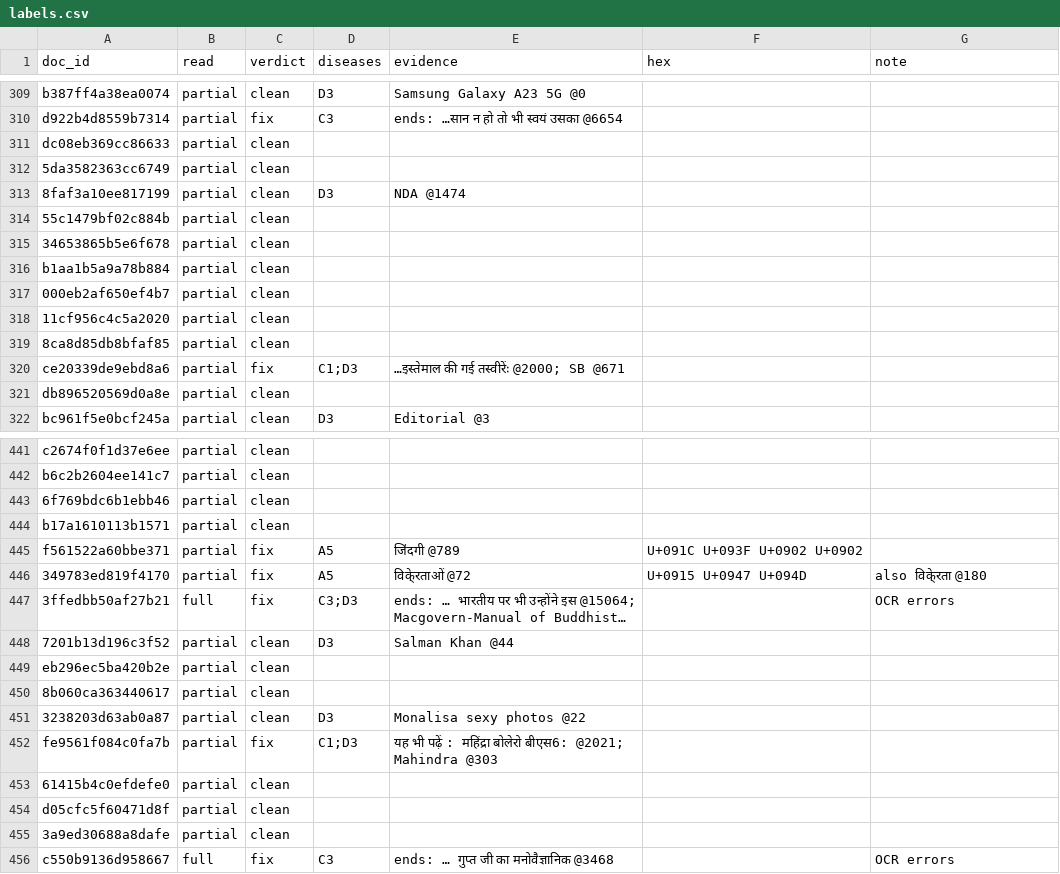
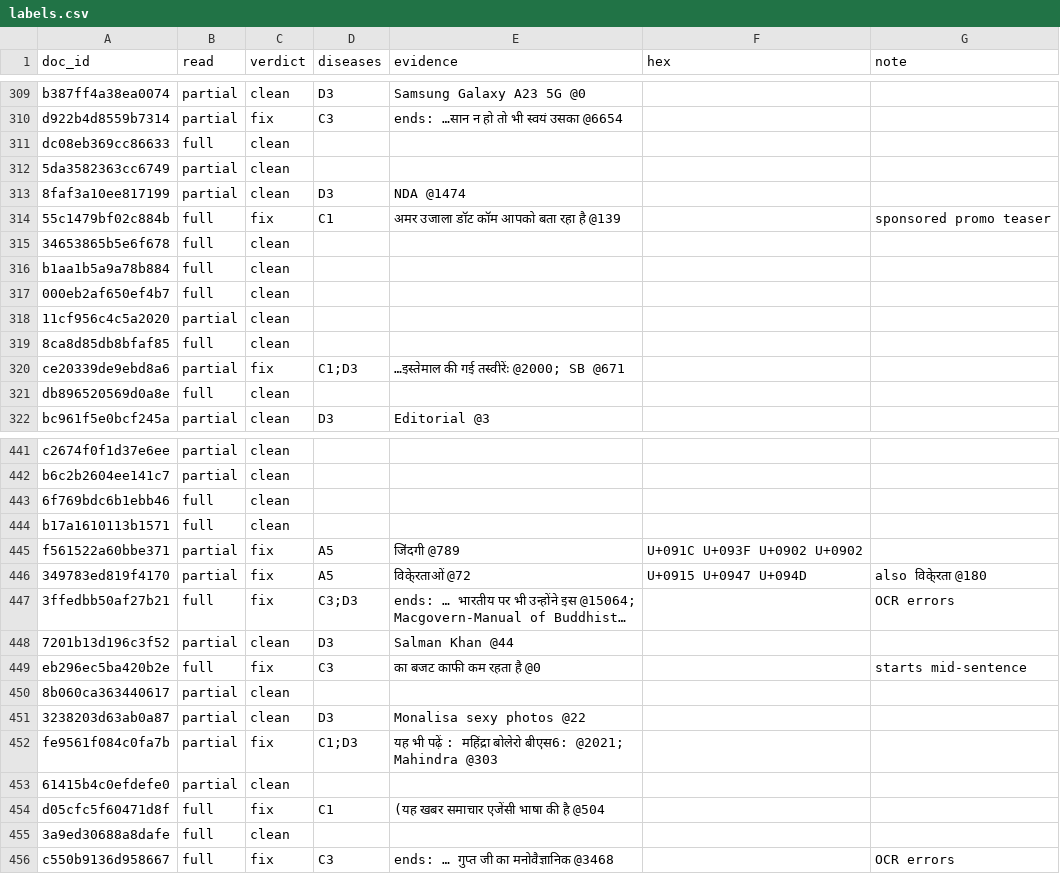
Before and after one commit to shishir13/era-v5-lab, a CSV file: diagnosis/submissions/ind-hi-sangraha-v/shishir13/labels.csv, drawn as a sheet; only a part is shown, gaps mark what is left out; long unchanged cells end in …; the diff covers the shown part only.

```diff
--- a/diagnosis/submissions/ind-hi-sangraha-v/shishir13/labels.csv
+++ b/diagnosis/submissions/ind-hi-sangraha-v/shishir13/labels.csv
@@ -415,13 +415,13 @@ b387ff4a38ea0074,partial,clean,D3,Samsung Galaxy A23 5G @0,,
 d922b4d8559b7314,partial,fix,C3,ends: …सान न हो तो भी स्वयं उसका @6654,,
-dc08eb369cc86633,partial,clean,,,,
+dc08eb369cc86633,full,clean,,,,
 5da3582363cc6749,partial,clean,,,,
 8faf3a10ee817199,partial,clean,D3,NDA @1474,,
-55c1479bf02c884b,partial,clean,,,,
-34653865b5e6f678,partial,clean,,,,
-b1aa1b5a9a78b884,partial,clean,,,,
-000eb2af650ef4b7,partial,clean,,,,
+55c1479bf02c884b,full,fix,C1,अमर उजाला डॉट कॉम आपको बता रहा है @139,,sponsored promo teaser
+34653865b5e6f678,full,clean,,,,
+b1aa1b5a9a78b884,full,clean,,,,
+000eb2af650ef4b7,full,clean,,,,
 11cf956c4c5a2020,partial,clean,,,,
-8ca8d85db8bfaf85,partial,clean,,,,
+8ca8d85db8bfaf85,full,clean,,,,
 ce20339de9ebd8a6,partial,fix,C1;D3,…इस्तेमाल की गई तस्वीरेंः @2000; SB @671,,
-db896520569d0a8e,partial,clean,,,,
+db896520569d0a8e,full,clean,,,,
 bc961f5e0bcf245a,partial,clean,D3,Editorial @3,,
@@ -547,4 +547,4 @@ c2674f0f1d37e6ee,partial,clean,,,,
 b6c2b2604ee141c7,partial,clean,,,,
-6f769bdc6b1ebb46,partial,clean,,,,
-b17a1610113b1571,partial,clean,,,,
+6f769bdc6b1ebb46,full,clean,,,,
+b17a1610113b1571,full,clean,,,,
 f561522a60bbe371,partial,fix,A5,जिंंदगी @789,U+091C U+093F U+0902 U+0902,
@@ -553,3 +553,3 @@ f561522a60bbe371,partial,fix,A5,जिंंदगी @789,U+091C U+093F U+0902
 7201b13d196c3f52,partial,clean,D3,Salman Khan @44,,
-eb296ec5ba420b2e,partial,clean,,,,
+eb296ec5ba420b2e,full,fix,C3,का बजट काफी कम रहता है @0,,starts mid-sentence
 8b060ca363440617,partial,clean,,,,
@@ -558,4 +558,4 @@ fe9561f084c0fa7b,partial,fix,C1;D3,यह भी पढ़ें : महिं
 61415b4c0efdefe0,partial,clean,,,,
-d05cfc5f60471d8f,partial,clean,,,,
-3a9ed30688a8dafe,partial,clean,,,,
+d05cfc5f60471d8f,full,fix,C1,(यह खबर समाचार एजेंसी भाषा की है @504,,
+3a9ed30688a8dafe,full,clean,,,,
 c550b9136d958667,full,fix,C3,ends: … गुप्त जी का मनोवैज्ञानिक @3468,,OCR errors
```
Also changed, not shown: 93 edited cells elsewhere in this file, 1 other file.
